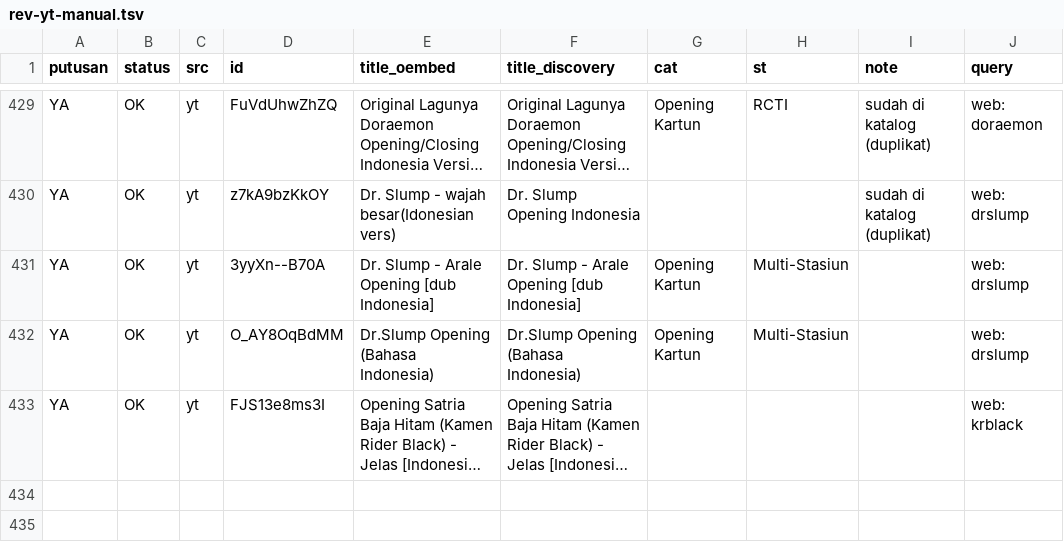
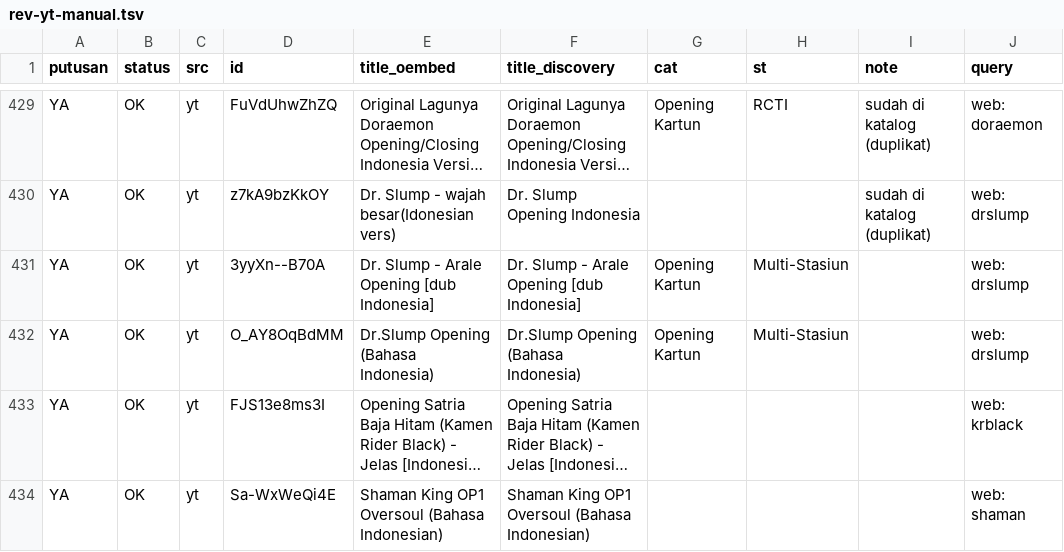
Before and after one commit to Llunatics/siar, a TSV file: scripts/cand/rev-yt-manual.tsv, drawn as a sheet; only a part is shown, gaps mark what is left out; long unchanged cells end in …; the diff names each change by its address in the sheet, - before the commit and + after, or states it on an @@ line.

Commit message:
audit siklus 160: batch YT shaman king +0 (duplikat)

```diff
--- a/scripts/cand/rev-yt-manual.tsv
+++ b/scripts/cand/rev-yt-manual.tsv
+row 434: YA | OK | yt | Sa-WxWeQi4E | Shaman King OP1 Oversoul (Bahasa Indonesian) | Shaman King OP1 Oversoul (Bahasa Indonesian) |  |  |  | web: shaman
```
Also changed, not shown: 2 other files.
